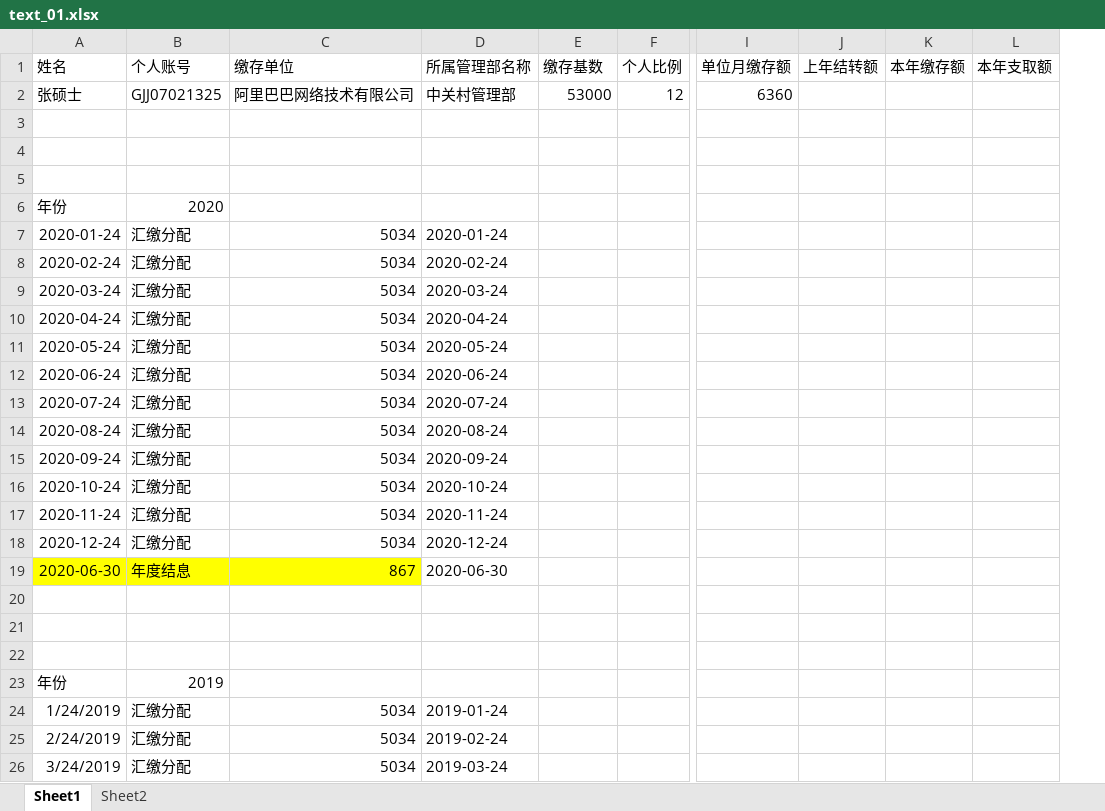
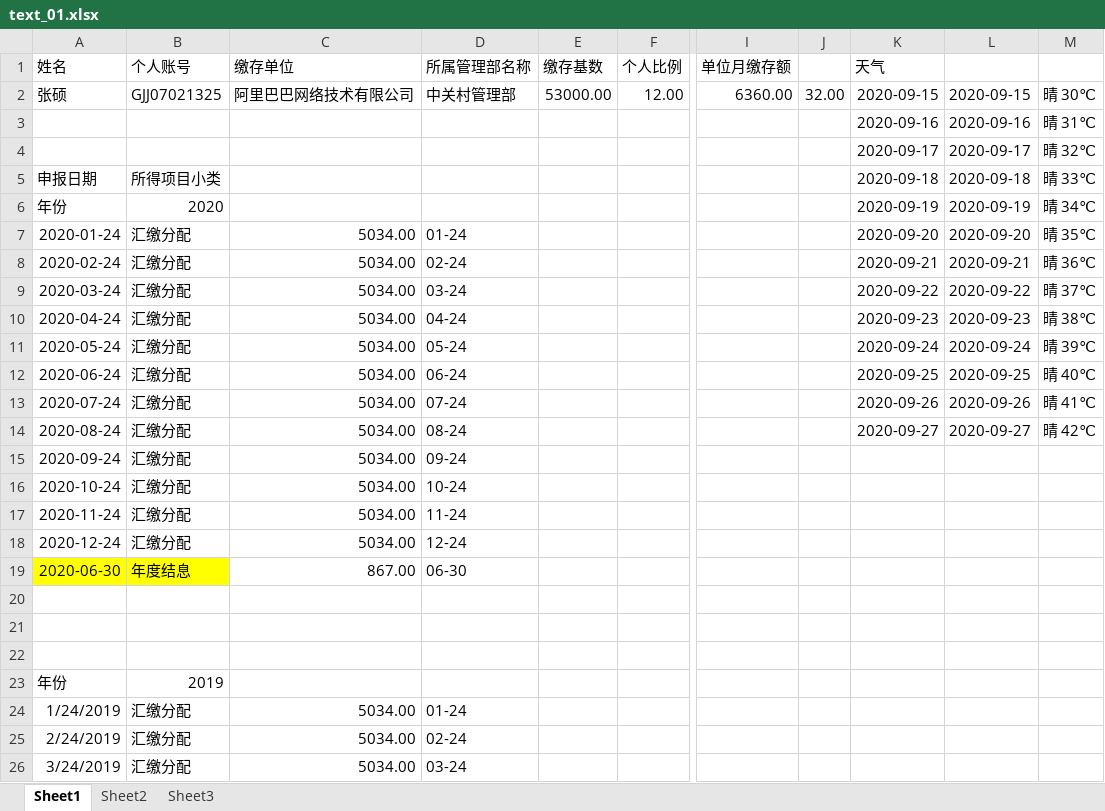
Before and after one commit to zhangwx1229/Finance-master-local, an Excel workbook: __encodeapk/text_01.xlsx, sheet Sheet1, drawn as a sheet; only a part is shown, gaps mark what is left out; values as stored, in another font and other column widths than the file's, no borders; removed rows and columns are numbered as before the commit, all else as after; rows hold the shown columns only; the diff covers the shown part only; the diff names each change by its address in the sheet, - before the commit and + after, or states it on an @@ line.

```diff
--- a/__encodeapk/text_01.xlsx (sheet Sheet1)
+++ b/__encodeapk/text_01.xlsx (sheet Sheet1)
+sheet tab: Sheet3
-column J (上年结转额), empty
-column K (本年缴存额), empty
-column L (本年支取额), empty
+column J, empty
+column K (天气), rows 3-14: 2020-09-16 | 2020-09-17 | 2020-09-18 | 2020-09-19 | 2020-09-20 | 2020-09-21 | 2020-09-22 | 2020-09-23 | 2020-09-24 | 2020-09-25 | 2020-09-26 | 2020-09-27
+column L, rows 3-14: 2020-09-16 | 2020-09-17 | 2020-09-18 | 2020-09-19 | 2020-09-20 | 2020-09-21 | 2020-09-22 | 2020-09-23 | 2020-09-24 | 2020-09-25 | 2020-09-26 | 2020-09-27
+column M, rows 3-14: 晴 31℃ | 晴 32℃ | 晴 33℃ | 晴 34℃ | 晴 35℃ | 晴 36℃ | 晴 37℃ | 晴 38℃ | 晴 39℃ | 晴 40℃ | 晴 41℃ | 晴 42℃
-row 2: 张硕士 | GJJ07021325 | 阿里巴巴网络技术有限公司 | 中关村管理部 | 53000 | 12 | 6360
+row 2: 张硕 | GJJ07021325 | 阿里巴巴网络技术有限公司 | 中关村管理部 | 53000.00 | 12.00 | 6360.00 | 32.00 | 2020-09-15 | 2020-09-15 | 晴 30℃
-row 3: (empty)
+row 3:  |  |  |  |  |  |  |  | 2020-09-16 | 2020-09-16 | 晴 31℃
-row 4: (empty)
+row 4:  |  |  |  |  |  |  |  | 2020-09-17 | 2020-09-17 | 晴 32℃
-row 5: (empty)
+row 5: 申报日期 | 所得项目小类 |  |  |  |  |  |  | 2020-09-18 | 2020-09-18 | 晴 33℃
-C7:C18 (缴存单位): 5034
+C7:C18 (缴存单位): 5034.00
-D7 (所属管理部名称): 2020-01-24
+D7 (所属管理部名称): 01-24
-D8 (所属管理部名称): 2020-02-24
+D8 (所属管理部名称): 02-24
-D9 (所属管理部名称): 2020-03-24
+D9 (所属管理部名称): 03-24
-D10 (所属管理部名称): 2020-04-24
+D10 (所属管理部名称): 04-24
-D11 (所属管理部名称): 2020-05-24
+D11 (所属管理部名称): 05-24
-D12 (所属管理部名称): 2020-06-24
+D12 (所属管理部名称): 06-24
-D13 (所属管理部名称): 2020-07-24
+D13 (所属管理部名称): 07-24
-D14 (所属管理部名称): 2020-08-24
+D14 (所属管理部名称): 08-24
-D15 (所属管理部名称): 2020-09-24
+D15 (所属管理部名称): 09-24
-D16 (所属管理部名称): 2020-10-24
+D16 (所属管理部名称): 10-24
-D17 (所属管理部名称): 2020-11-24
+D17 (所属管理部名称): 11-24
-D18 (所属管理部名称): 2020-12-24
+D18 (所属管理部名称): 12-24
-C19 (缴存单位): 867
+C19 (缴存单位): 867.00
-C19 fill: #FFFF00
+C19 fill: none
-D19 (所属管理部名称): 2020-06-30
+D19 (所属管理部名称): 06-30
-C24:C26 (缴存单位): 5034
+C24:C26 (缴存单位): 5034.00
-D24 (所属管理部名称): 2019-01-24
+D24 (所属管理部名称): 01-24
-D25 (所属管理部名称): 2019-02-24
+D25 (所属管理部名称): 02-24
-D26 (所属管理部名称): 2019-03-24
+D26 (所属管理部名称): 03-24
```
Also changed, not shown: 20 edited cells and cell formats elsewhere in this sheet, sheet Sheet2, 12 other files.
